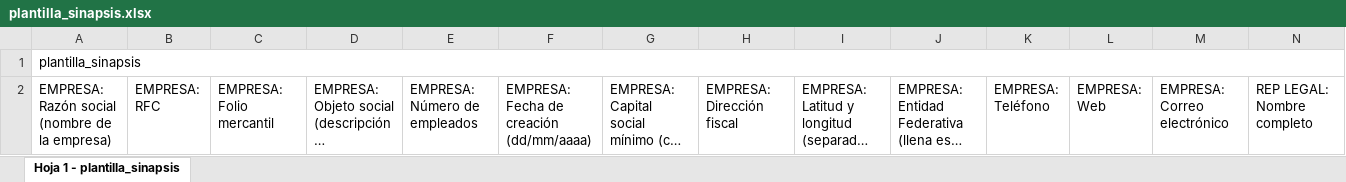
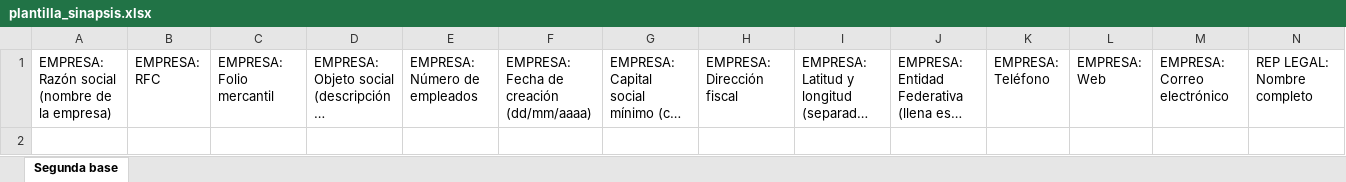
Before and after one commit to animalpolitico/sinapsis, an Excel workbook: public/plantilla_sinapsis.xlsx, sheet Segunda base, drawn as a sheet; only a part is shown; long unchanged cells end in …; values as stored, in another font and other column widths than the file's, no cell formats; charts and pictures not drawn; rows hold the shown columns only; the diff names each change by its address in the sheet, - before the commit and + after, or states it on an @@ line.

```diff
--- a/public/plantilla_sinapsis.xlsx (sheet Segunda base)
+++ b/public/plantilla_sinapsis.xlsx (sheet Segunda base)
-sheet tab: Hoja 1 - plantilla_sinapsis
+sheet tab: Segunda base
-row 1: plantilla_sinapsis
```
Also changed, not shown: cell formats, charts or pictures, 21 other files.
